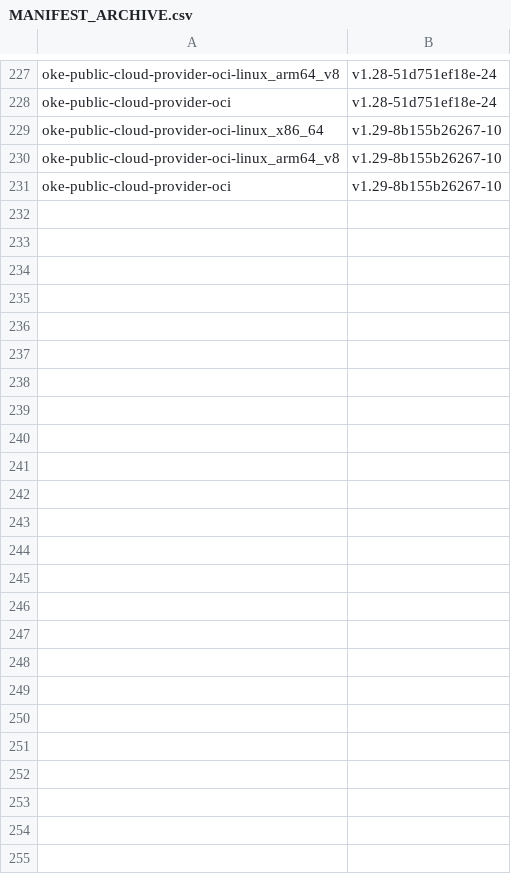
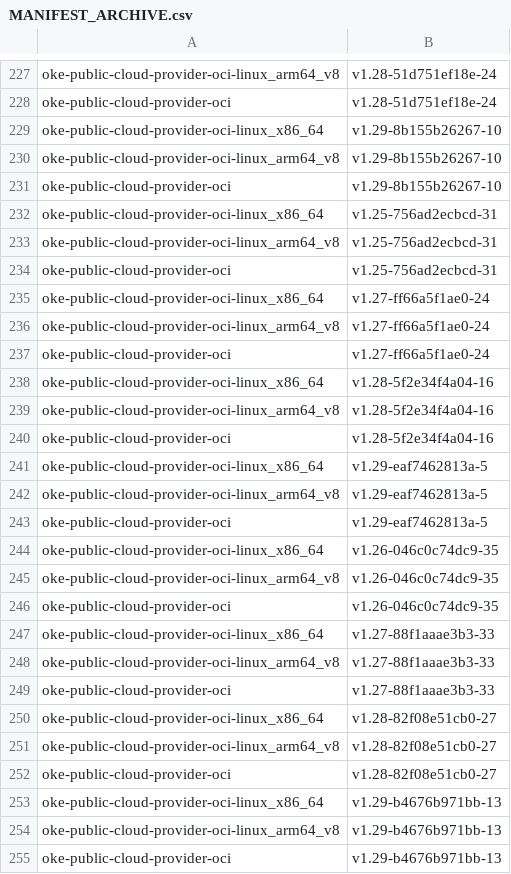
Before and after one commit to AkarshES/oci-cloud-controller-manager, a CSV file: MANIFEST_ARCHIVE.csv, drawn as a sheet; only a part is shown, gaps mark what is left out.

```diff
--- a/MANIFEST_ARCHIVE.csv
+++ b/MANIFEST_ARCHIVE.csv
@@ -231 +231,25 @@ oke-public-cloud-provider-oci-linux_arm64_v8      , v1.29-8b155b26267-10
 oke-public-cloud-provider-oci                     , v1.29-8b155b26267-10
+oke-public-cloud-provider-oci-linux_x86_64        , v1.25-756ad2ecbcd-31
+oke-public-cloud-provider-oci-linux_arm64_v8      , v1.25-756ad2ecbcd-31
+oke-public-cloud-provider-oci                     , v1.25-756ad2ecbcd-31
+oke-public-cloud-provider-oci-linux_x86_64        , v1.27-ff66a5f1ae0-24
+oke-public-cloud-provider-oci-linux_arm64_v8      , v1.27-ff66a5f1ae0-24
+oke-public-cloud-provider-oci                     , v1.27-ff66a5f1ae0-24
+oke-public-cloud-provider-oci-linux_x86_64        , v1.28-5f2e34f4a04-16
+oke-public-cloud-provider-oci-linux_arm64_v8      , v1.28-5f2e34f4a04-16
+oke-public-cloud-provider-oci                     , v1.28-5f2e34f4a04-16
+oke-public-cloud-provider-oci-linux_x86_64        , v1.29-eaf7462813a-5
+oke-public-cloud-provider-oci-linux_arm64_v8      , v1.29-eaf7462813a-5
+oke-public-cloud-provider-oci                     , v1.29-eaf7462813a-5
+oke-public-cloud-provider-oci-linux_x86_64        , v1.26-046c0c74dc9-35
+oke-public-cloud-provider-oci-linux_arm64_v8      , v1.26-046c0c74dc9-35
+oke-public-cloud-provider-oci                     , v1.26-046c0c74dc9-35
+oke-public-cloud-provider-oci-linux_x86_64        , v1.27-88f1aaae3b3-33
+oke-public-cloud-provider-oci-linux_arm64_v8      , v1.27-88f1aaae3b3-33
+oke-public-cloud-provider-oci                     , v1.27-88f1aaae3b3-33
+oke-public-cloud-provider-oci-linux_x86_64        , v1.28-82f08e51cb0-27
+oke-public-cloud-provider-oci-linux_arm64_v8      , v1.28-82f08e51cb0-27
+oke-public-cloud-provider-oci                     , v1.28-82f08e51cb0-27
+oke-public-cloud-provider-oci-linux_x86_64        , v1.29-b4676b971bb-13
+oke-public-cloud-provider-oci-linux_arm64_v8      , v1.29-b4676b971bb-13
+oke-public-cloud-provider-oci                     , v1.29-b4676b971bb-13
```
Also changed, not shown: MANIFEST.csv, 3 other files.
